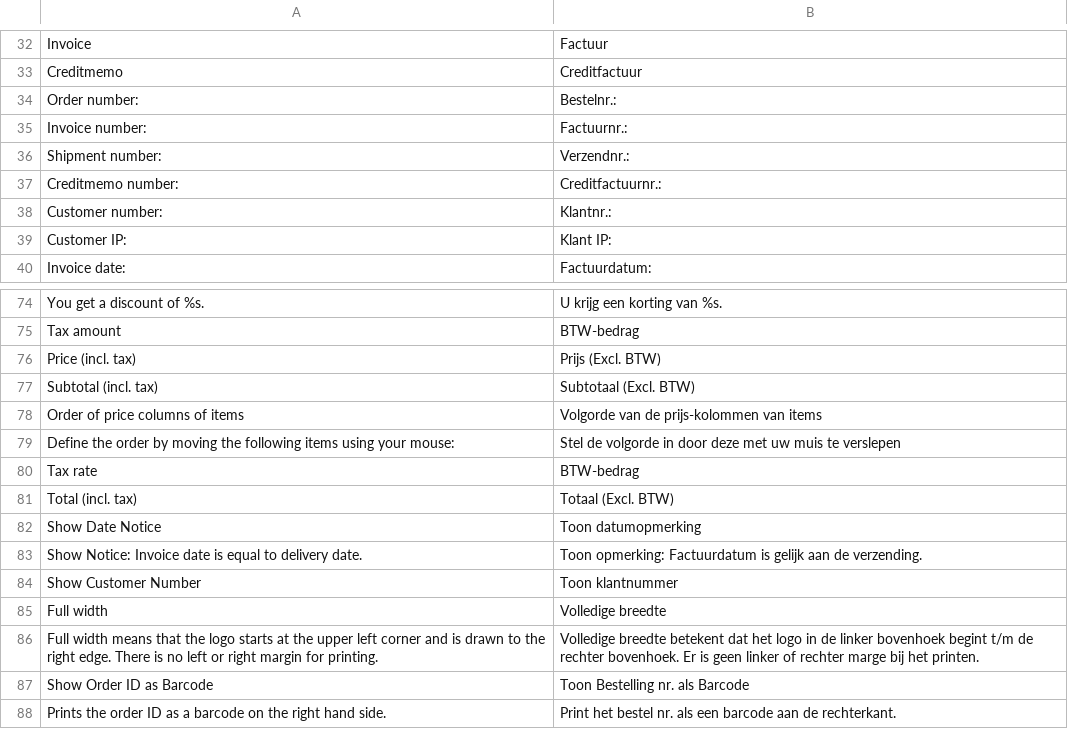
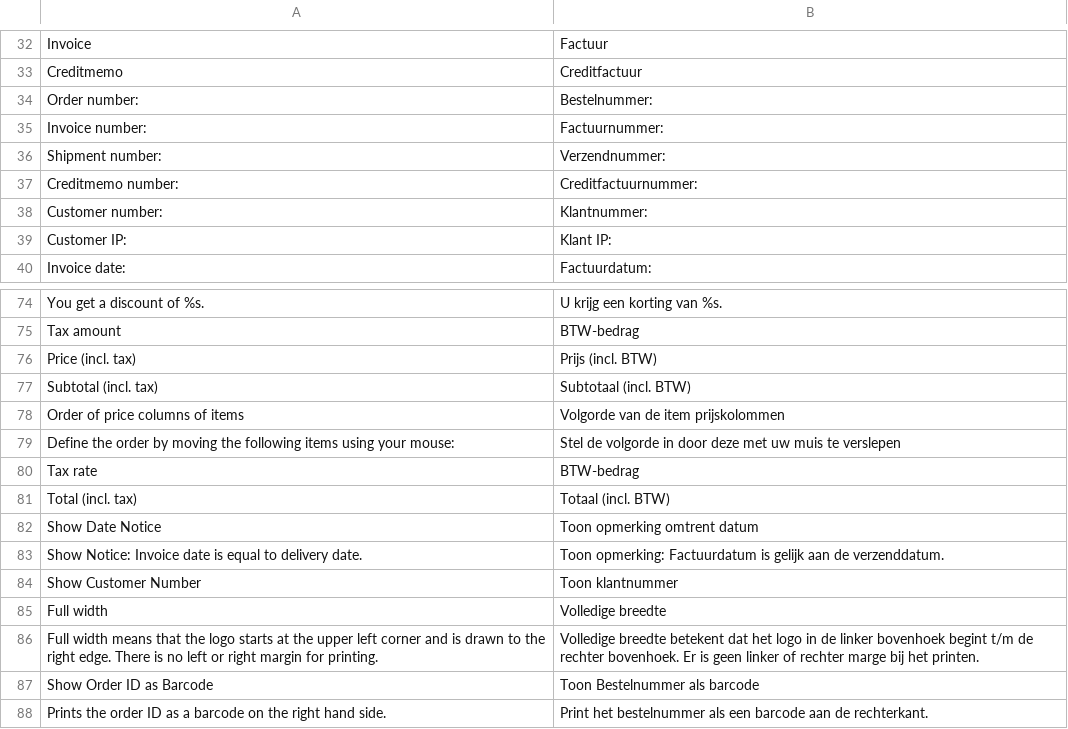
Before and after one commit to firegento/firegento-pdf, a CSV file: src/app/locale/nl_NL/FireGento_Pdf.csv, drawn as a sheet; only a part is shown, gaps mark what is left out; the diff covers the shown part only.

```diff
--- a/src/app/locale/nl_NL/FireGento_Pdf.csv
+++ b/src/app/locale/nl_NL/FireGento_Pdf.csv
@@ -33,7 +33,7 @@
 "Creditmemo","Creditfactuur"
-"Order number:","Bestelnr.:"
-"Invoice number:","Factuurnr.:"
-"Shipment number:","Verzendnr.:"
-"Creditmemo number:","Creditfactuurnr.:"
-"Customer number:","Klantnr.:"
+"Order number:","Bestelnummer:"
+"Invoice number:","Factuurnummer:"
+"Shipment number:","Verzendnummer:"
+"Creditmemo number:","Creditfactuurnummer:"
+"Customer number:","Klantnummer:"
 "Customer IP:","Klant IP:"
@@ -76,9 +76,9 @@
-"Price (incl. tax)","Prijs (Excl. BTW)"
-"Subtotal (incl. tax)","Subtotaal (Excl. BTW)"
-"Order of price columns of items","Volgorde van de prijs-kolommen van items"
+"Price (incl. tax)","Prijs (incl. BTW)"
+"Subtotal (incl. tax)","Subtotaal (incl. BTW)"
+"Order of price columns of items","Volgorde van de item prijskolommen"
 "Define the order by moving the following items using your mouse:","Stel de volgorde in door deze met uw muis te verslepen"
 "Tax rate",BTW-bedrag
-"Total (incl. tax)","Totaal (Excl. BTW)"
-"Show Date Notice","Toon datumopmerking"
-"Show Notice: Invoice date is equal to delivery date.","Toon opmerking: Factuurdatum is gelijk aan de verzending."
+"Total (incl. tax)","Totaal (incl. BTW)"
+"Show Date Notice","Toon opmerking omtrent datum"
+"Show Notice: Invoice date is equal to delivery date.","Toon opmerking: Factuurdatum is gelijk aan de verzenddatum."
 "Show Customer Number","Toon klantnummer"
@@ -86,3 +86,3 @@
 "Full width means that the logo starts at the upper left corner and is drawn to the right edge. There is no left or right margin for printing.","Volledige breedte betekent dat het logo in de linker bovenhoek begint t/m de rechter bovenhoek. Er is geen linker of rechter marge bij het printen."
-"Show Order ID as Barcode","Toon Bestelling nr. als Barcode"
-"Prints the order ID as a barcode on the right hand side.","Print het bestel nr. als een barcode aan de rechterkant."
+"Show Order ID as Barcode","Toon Bestelnummer als barcode"
+"Prints the order ID as a barcode on the right hand side.","Print het bestelnummer als een barcode aan de rechterkant."
```
Also changed, not shown: 8 edited cells elsewhere in this file.
